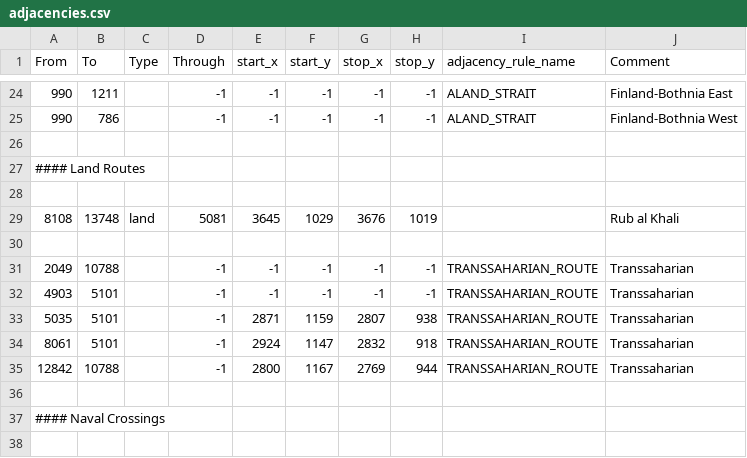
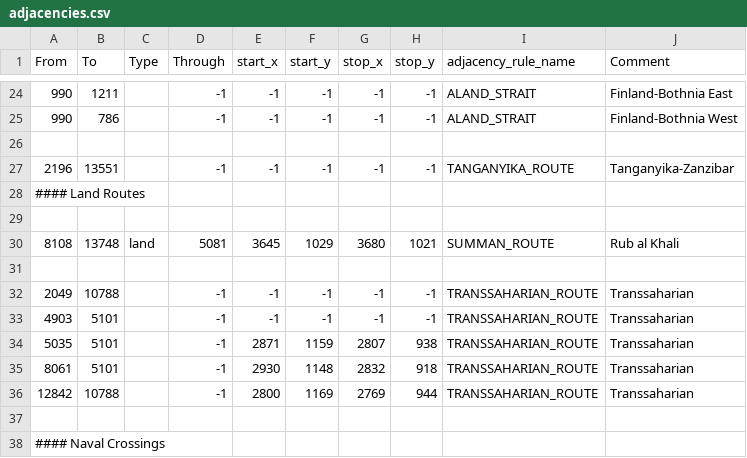
Before and after one commit to Kaiczer/FXA, a CSV file: map/adjacencies.csv, drawn as a sheet; only a part is shown, gaps mark what is left out; the shorter side is filled out with more unchanged rows.

Commit message:
Adjacencies added

```diff
--- a/map/adjacencies.csv
+++ b/map/adjacencies.csv
@@ -26,5 +26,6 @@ From;To;Type;Through;start_x;start_y;stop_x;stop_y;adjacency_rule_name;Comment
 
+2196;13551;;-1;-1;-1;-1;-1;TANGANYIKA_ROUTE;Tanganyika-Zanzibar
 #### Land Routes
 
-8108;13748;land;5081;3645;1029;3676;1019;;Rub al Khali
+8108;13748;land;5081;3645;1029;3680;1021;SUMMAN_ROUTE;Rub al Khali
 
@@ -33,4 +34,4 @@ From;To;Type;Through;start_x;start_y;stop_x;stop_y;adjacency_rule_name;Comment
 5035;5101;;-1;2871;1159;2807;938;TRANSSAHARIAN_ROUTE;Transsaharian
-8061;5101;;-1;2924;1147;2832;918;TRANSSAHARIAN_ROUTE;Transsaharian
-12842;10788;;-1;2800;1167;2769;944;TRANSSAHARIAN_ROUTE;Transsaharian
+8061;5101;;-1;2930;1148;2832;918;TRANSSAHARIAN_ROUTE;Transsaharian
+12842;10788;;-1;2800;1169;2769;944;TRANSSAHARIAN_ROUTE;Transsaharian
 
```
Also changed, not shown: 1 other file.
